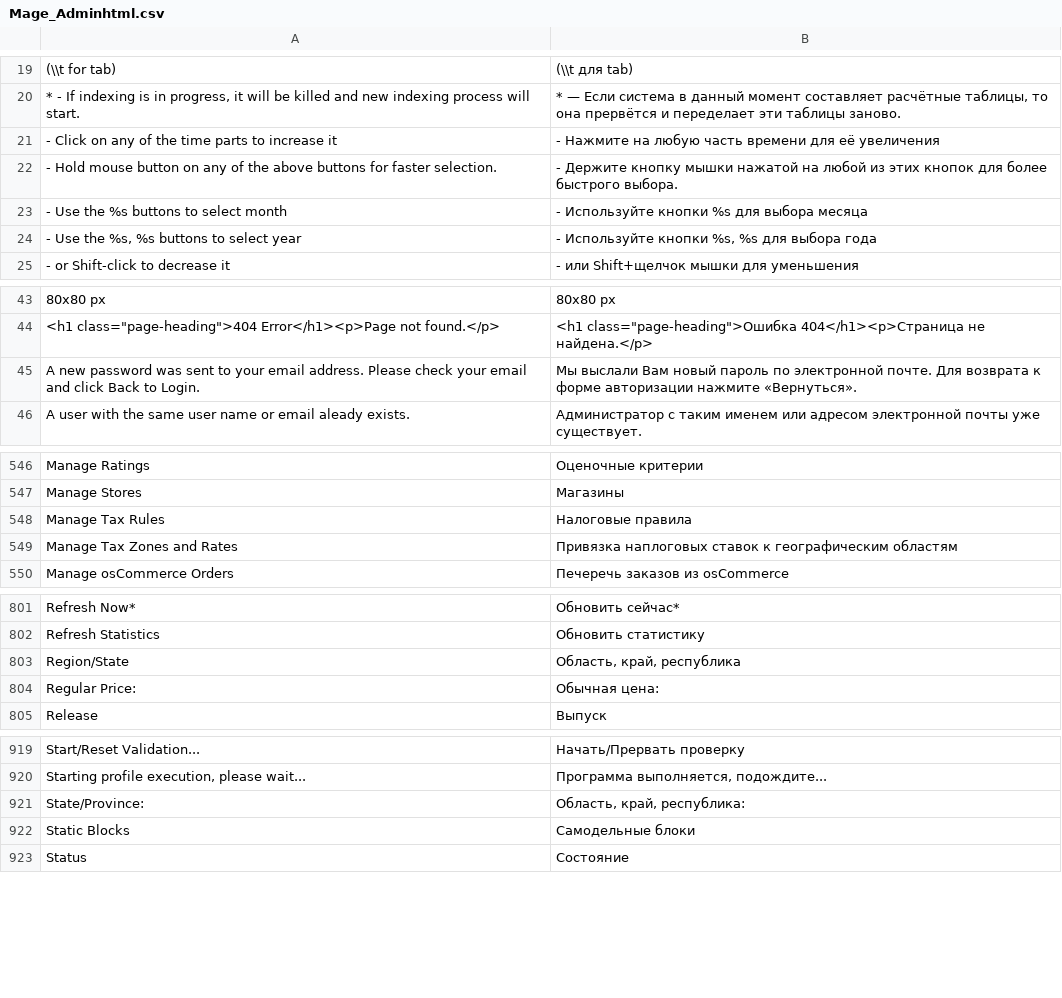
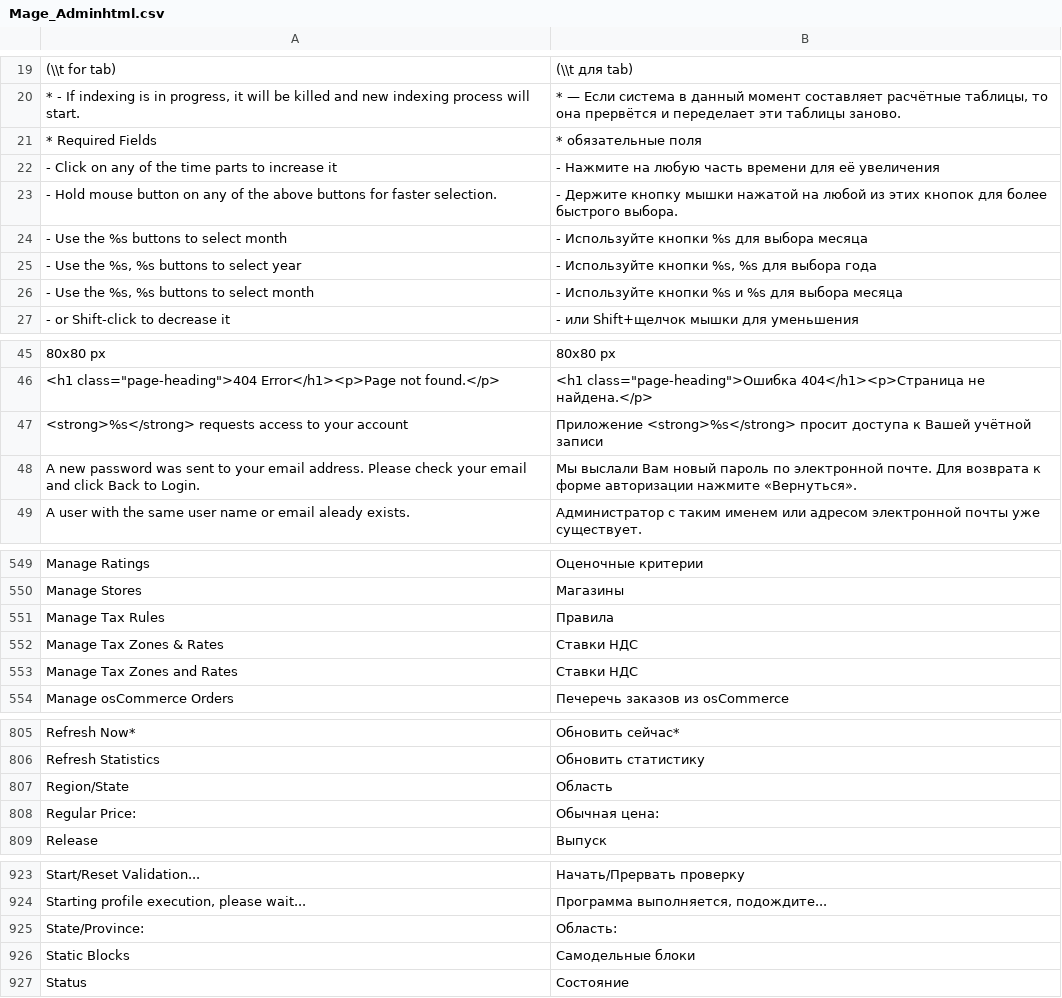
Before and after one commit to magento-russia/2, a CSV file: app/locale/ru_DF/Mage_Adminhtml.csv, drawn as a sheet; only a part is shown, gaps mark what is left out; the diff covers the shown part only.

```diff
--- a/app/locale/ru_DF/Mage_Adminhtml.csv
+++ b/app/locale/ru_DF/Mage_Adminhtml.csv
@@ -20,2 +20,3 @@
 "* - If indexing is in progress, it will be killed and new indexing process will start.","* — Если система в данный момент составляет расчётные таблицы, то она прервётся и переделает эти таблицы заново."
+"* Required Fields","* обязательные поля"
 "- Click on any of the time parts to increase it","- Нажмите на любую часть времени для её увеличения"
@@ -24,2 +25,3 @@
 "- Use the %s, %s buttons to select year","- Используйте кнопки %s, %s для выбора года"
+"- Use the %s, %s buttons to select month","- Используйте кнопки %s и %s для выбора месяца"
 "- or Shift-click to decrease it","- или Shift+щелчок мышки для уменьшения"
@@ -44,2 +46,3 @@
 "<h1 class=""page-heading"">404 Error</h1><p>Page not found.</p>","<h1 class=""page-heading"">Ошибка 404</h1><p>Страница не найдена.</p>"
+"<strong>%s</strong> requests access to your account","Приложение <strong>%s</strong> просит доступа к Вашей учётной записи"
 "A new password was sent to your email address. Please check your email and click Back to Login.","Мы выслали Вам новый пароль по электронной почте. Для возврата к форме авторизации нажмите «Вернуться»."
@@ -547,4 +550,5 @@
 "Manage Stores","Магазины"
-"Manage Tax Rules","Налоговые правила"
-"Manage Tax Zones and Rates","Привязка наплоговых ставок к географическим областям"
+"Manage Tax Rules","Правила"
+"Manage Tax Zones & Rates","Ставки НДС"
+"Manage Tax Zones and Rates","Ставки НДС"
 "Manage osCommerce Orders","Печеречь заказов из osCommerce"
@@ -802,3 +806,3 @@
 "Refresh Statistics","Обновить статистику"
-"Region/State","Область, край, республика"
+"Region/State","Область"
 "Regular Price:","Обычная цена:"
@@ -920,3 +924,3 @@
 "Starting profile execution, please wait...","Программа выполняется, подождите..."
-"State/Province:","Область, край, республика:"
+"State/Province:","Область:"
 "Static Blocks","Самодельные блоки"
```
Also changed, not shown: 1 edited cell elsewhere in this file, app/locale/ru_DF/Mage_Checkout.csv, app/locale/ru_DF/Mage_Core.csv, 13 other files.
